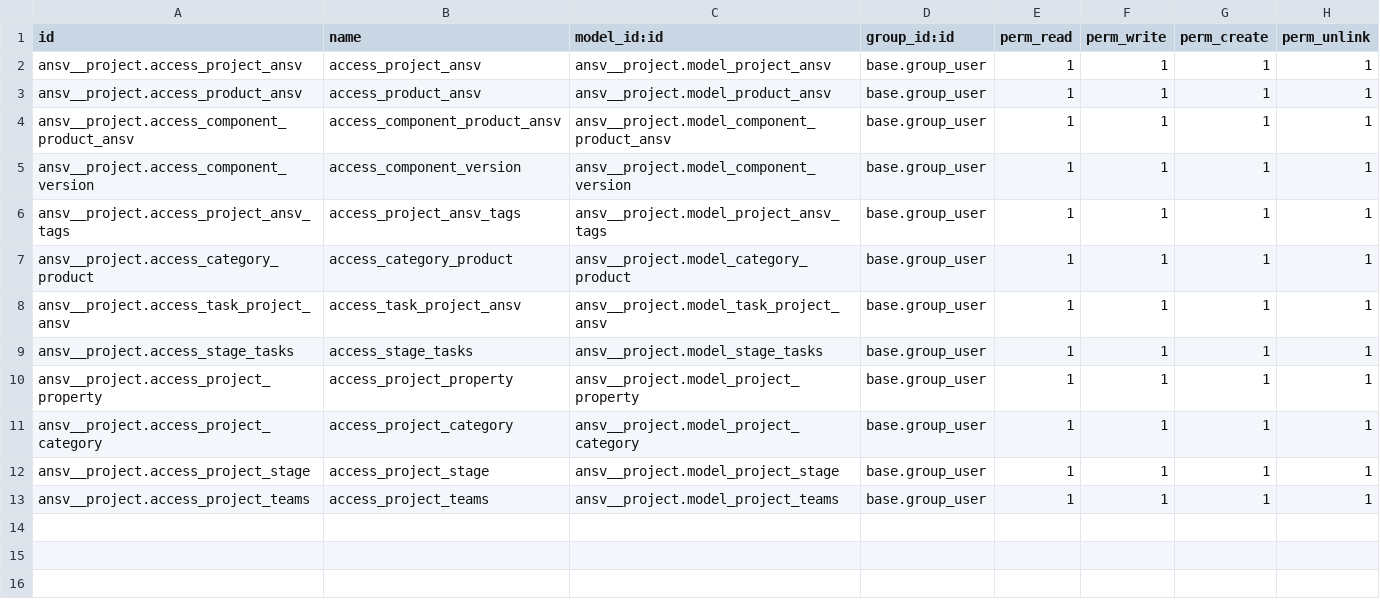
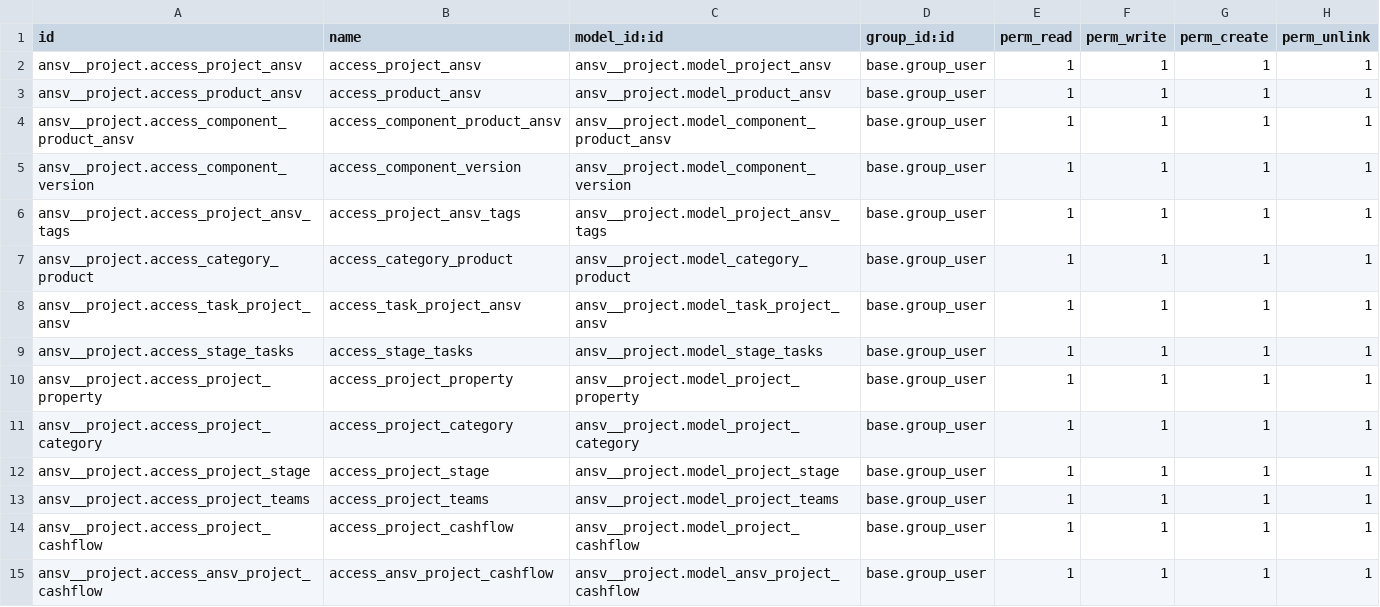
Before and after one commit to hoc2000/Odoo-Project, a CSV file: custom_module/ansv__project/security/ir.model.access.csv, drawn as a sheet; the diff names each change by its address in the sheet, - before the commit and + after, or states it on an @@ line.

Commit message:
update project cashflow

```diff
--- a/custom_module/ansv__project/security/ir.model.access.csv
+++ b/custom_module/ansv__project/security/ir.model.access.csv
+row 14: ansv__project.access_project_cashflow | access_project_cashflow | ansv__project.model_project_cashflow | base.group_user | 1 | 1 | 1 | 1
+row 15: ansv__project.access_ansv_project_cashflow | access_ansv_project_cashflow | ansv__project.model_ansv_project_cashflow | base.group_user | 1 | 1 | 1 | 1
```
Also changed, not shown: 8 other files.
